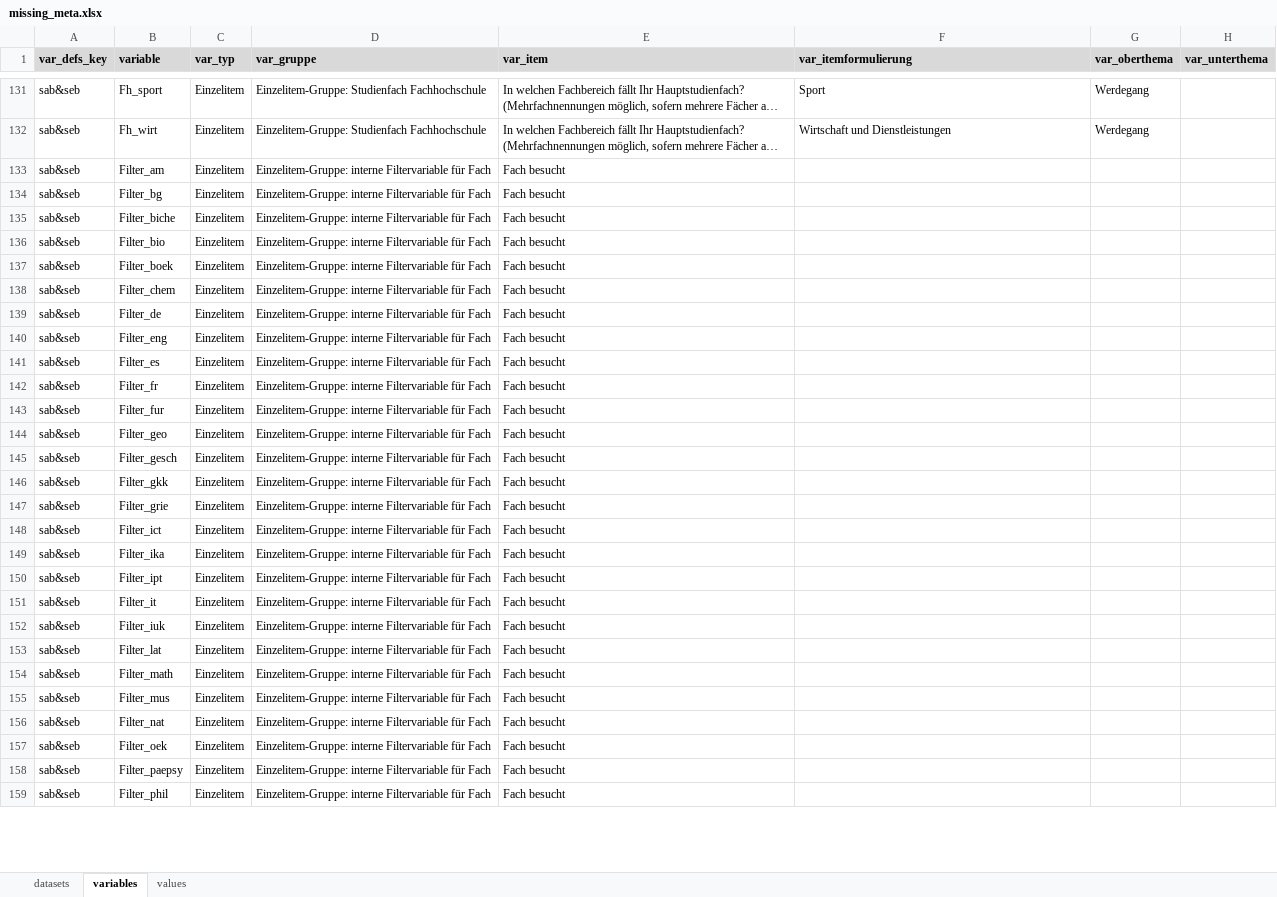
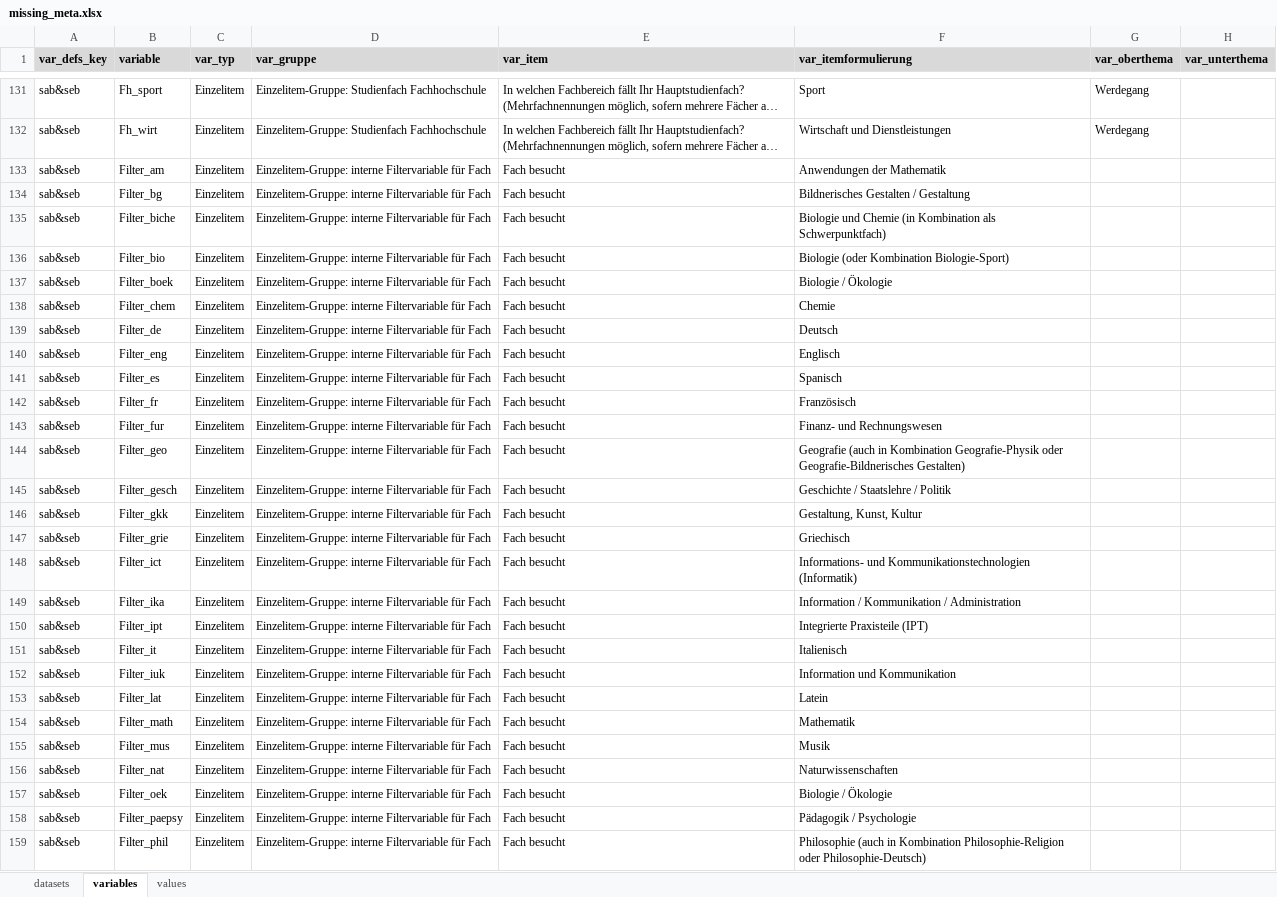
Before and after one commit to bildungsplanungZH/metaSABSEB, an Excel workbook: data/missing_meta/missing_meta.xlsx, sheet variables, drawn as a sheet; only a part is shown, gaps mark what is left out; long unchanged cells end in …; values as stored, in another font and other column widths than the file's, no borders; conditional formats not drawn; the diff covers the shown part only; the diff names each change by its address in the sheet, - before the commit and + after, or states it on an @@ line.

```diff
--- a/data/missing_meta/missing_meta.xlsx (sheet variables)
+++ b/data/missing_meta/missing_meta.xlsx (sheet variables)
-F133 (var_itemformulierung): (empty)
+F133 (var_itemformulierung): Anwendungen der Mathematik
-F134 (var_itemformulierung): (empty)
+F134 (var_itemformulierung): Bildnerisches Gestalten / Gestaltung
-F135 (var_itemformulierung): (empty)
+F135 (var_itemformulierung): Biologie und Chemie (in Kombination als Schwerpunktfach)
-F136 (var_itemformulierung): (empty)
+F136 (var_itemformulierung): Biologie (oder Kombination Biologie-Sport)
-F137 (var_itemformulierung): (empty)
+F137 (var_itemformulierung): Biologie / Ökologie
-F138 (var_itemformulierung): (empty)
+F138 (var_itemformulierung): Chemie
-F139 (var_itemformulierung): (empty)
+F139 (var_itemformulierung): Deutsch
-F140 (var_itemformulierung): (empty)
+F140 (var_itemformulierung): Englisch
-F141 (var_itemformulierung): (empty)
+F141 (var_itemformulierung): Spanisch
-F142 (var_itemformulierung): (empty)
+F142 (var_itemformulierung): Französisch
-F143 (var_itemformulierung): (empty)
+F143 (var_itemformulierung): Finanz- und Rechnungswesen
-F144 (var_itemformulierung): (empty)
+F144 (var_itemformulierung): Geografie (auch in Kombination Geografie-Physik oder Geografie-Bildnerisches Gestalten)
-F145 (var_itemformulierung): (empty)
+F145 (var_itemformulierung): Geschichte / Staatslehre / Politik
-F146 (var_itemformulierung): (empty)
+F146 (var_itemformulierung): Gestaltung, Kunst, Kultur
-F147 (var_itemformulierung): (empty)
+F147 (var_itemformulierung): Griechisch
-F148 (var_itemformulierung): (empty)
+F148 (var_itemformulierung): Informations- und Kommunikationstechnologien (Informatik)
-F149 (var_itemformulierung): (empty)
+F149 (var_itemformulierung): Information / Kommunikation / Administration
-F150 (var_itemformulierung): (empty)
+F150 (var_itemformulierung): Integrierte Praxisteile (IPT)
-F151 (var_itemformulierung): (empty)
+F151 (var_itemformulierung): Italienisch
-F152 (var_itemformulierung): (empty)
+F152 (var_itemformulierung): Information und Kommunikation
-F153 (var_itemformulierung): (empty)
+F153 (var_itemformulierung): Latein
-F154 (var_itemformulierung): (empty)
+F154 (var_itemformulierung): Mathematik
-F155 (var_itemformulierung): (empty)
+F155 (var_itemformulierung): Musik
-F156 (var_itemformulierung): (empty)
+F156 (var_itemformulierung): Naturwissenschaften
-F157 (var_itemformulierung): (empty)
+F157 (var_itemformulierung): Biologie / Ökologie
-F158 (var_itemformulierung): (empty)
+F158 (var_itemformulierung): Pädagogik / Psychologie
-F159 (var_itemformulierung): (empty)
+F159 (var_itemformulierung): Philosophie (auch in Kombination Philosophie-Religion oder Philosophie-Deutsch)
```
Also changed, not shown: 17 edited cells elsewhere in this sheet, 1 other file.
